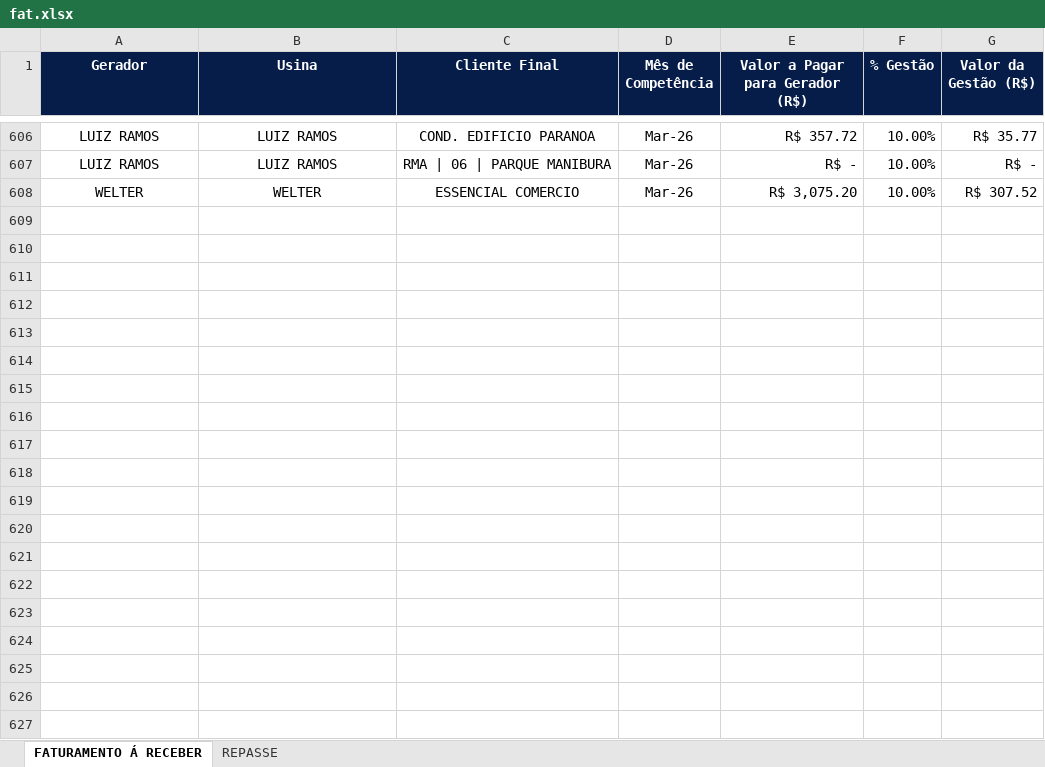
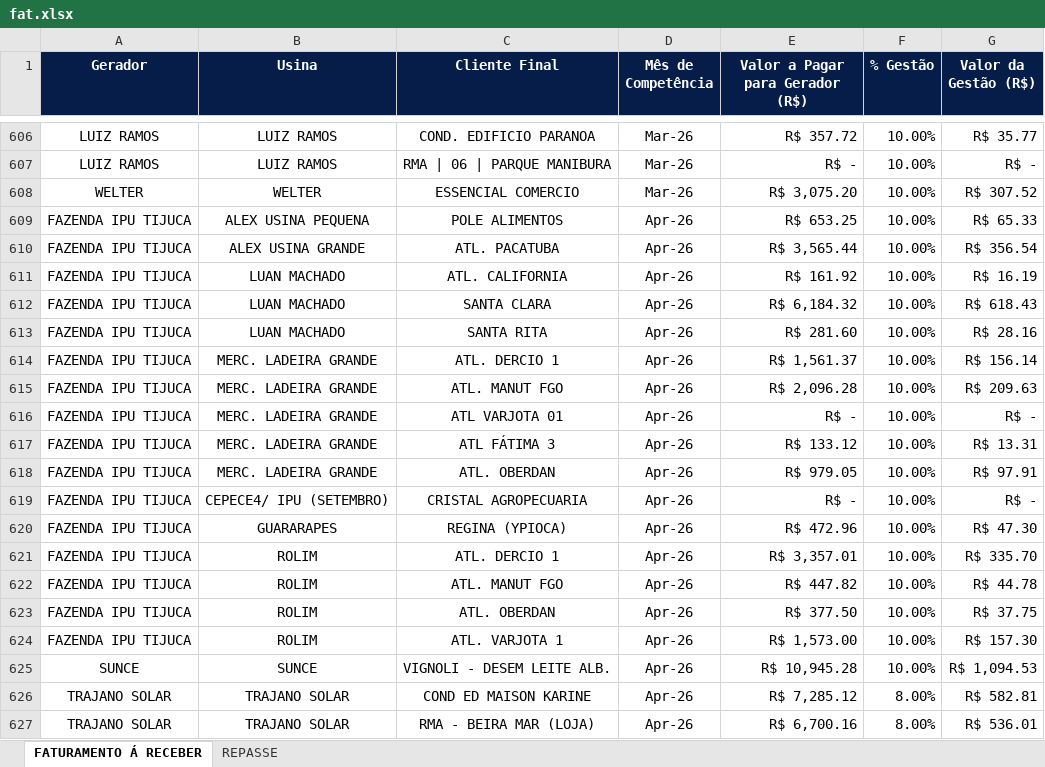
Before and after one commit to JoaoVNTR/Financeiro, an Excel workbook: fat.xlsx, sheet FATURAMENTO Á RECEBER, drawn as a sheet; only a part is shown, gaps mark what is left out; values as stored, in another font and other column widths than the file's, no borders; the diff covers the shown part only; the diff names each change by its address in the sheet, - before the commit and + after, or states it on an @@ line.

Commit message:
Add files via upload

```diff
--- a/fat.xlsx (sheet FATURAMENTO Á RECEBER)
+++ b/fat.xlsx (sheet FATURAMENTO Á RECEBER)
+row 609: FAZENDA IPU TIJUCA | ALEX USINA PEQUENA | POLE ALIMENTOS | Apr-26 | R$ 653.25 | 10.00% | R$ 65.33
+row 610: FAZENDA IPU TIJUCA | ALEX USINA GRANDE | ATL. PACATUBA | Apr-26 | R$ 3,565.44 | 10.00% | R$ 356.54
+row 611: FAZENDA IPU TIJUCA | LUAN MACHADO | ATL. CALIFORNIA | Apr-26 | R$ 161.92 | 10.00% | R$ 16.19
+row 612: FAZENDA IPU TIJUCA | LUAN MACHADO | SANTA CLARA | Apr-26 | R$ 6,184.32 | 10.00% | R$ 618.43
+row 613: FAZENDA IPU TIJUCA | LUAN MACHADO | SANTA RITA | Apr-26 | R$ 281.60 | 10.00% | R$ 28.16
+row 614: FAZENDA IPU TIJUCA | MERC. LADEIRA GRANDE | ATL. DERCIO 1 | Apr-26 | R$ 1,561.37 | 10.00% | R$ 156.14
+row 615: FAZENDA IPU TIJUCA | MERC. LADEIRA GRANDE | ATL. MANUT FGO | Apr-26 | R$ 2,096.28 | 10.00% | R$ 209.63
+row 616: FAZENDA IPU TIJUCA | MERC. LADEIRA GRANDE | ATL VARJOTA 01 | Apr-26 | R$ - | 10.00% | R$ -
+row 617: FAZENDA IPU TIJUCA | MERC. LADEIRA GRANDE | ATL FÁTIMA 3 | Apr-26 | R$ 133.12 | 10.00% | R$ 13.31
+row 618: FAZENDA IPU TIJUCA | MERC. LADEIRA GRANDE | ATL. OBERDAN | Apr-26 | R$ 979.05 | 10.00% | R$ 97.91
+row 619: FAZENDA IPU TIJUCA | CEPECE4/ IPU (SETEMBRO) | CRISTAL AGROPECUARIA | Apr-26 | R$ - | 10.00% | R$ -
+row 620: FAZENDA IPU TIJUCA | GUARARAPES | REGINA (YPIOCA) | Apr-26 | R$ 472.96 | 10.00% | R$ 47.30
+row 621: FAZENDA IPU TIJUCA | ROLIM | ATL. DERCIO 1 | Apr-26 | R$ 3,357.01 | 10.00% | R$ 335.70
+row 622: FAZENDA IPU TIJUCA | ROLIM | ATL. MANUT FGO | Apr-26 | R$ 447.82 | 10.00% | R$ 44.78
+row 623: FAZENDA IPU TIJUCA | ROLIM | ATL. OBERDAN | Apr-26 | R$ 377.50 | 10.00% | R$ 37.75
+row 624: FAZENDA IPU TIJUCA | ROLIM | ATL. VARJOTA 1 | Apr-26 | R$ 1,573.00 | 10.00% | R$ 157.30
+row 625: SUNCE | SUNCE | VIGNOLI - DESEM LEITE ALB. | Apr-26 | R$ 10,945.28 | 10.00% | R$ 1,094.53
+row 626: TRAJANO SOLAR | TRAJANO SOLAR | COND ED MAISON KARINE | Apr-26 | R$ 7,285.12 | 8.00% | R$ 582.81
+row 627: TRAJANO SOLAR | TRAJANO SOLAR | RMA - BEIRA MAR (LOJA) | Apr-26 | R$ 6,700.16 | 8.00% | R$ 536.01
```
Also changed, not shown: 122 added rows elsewhere in this sheet.
